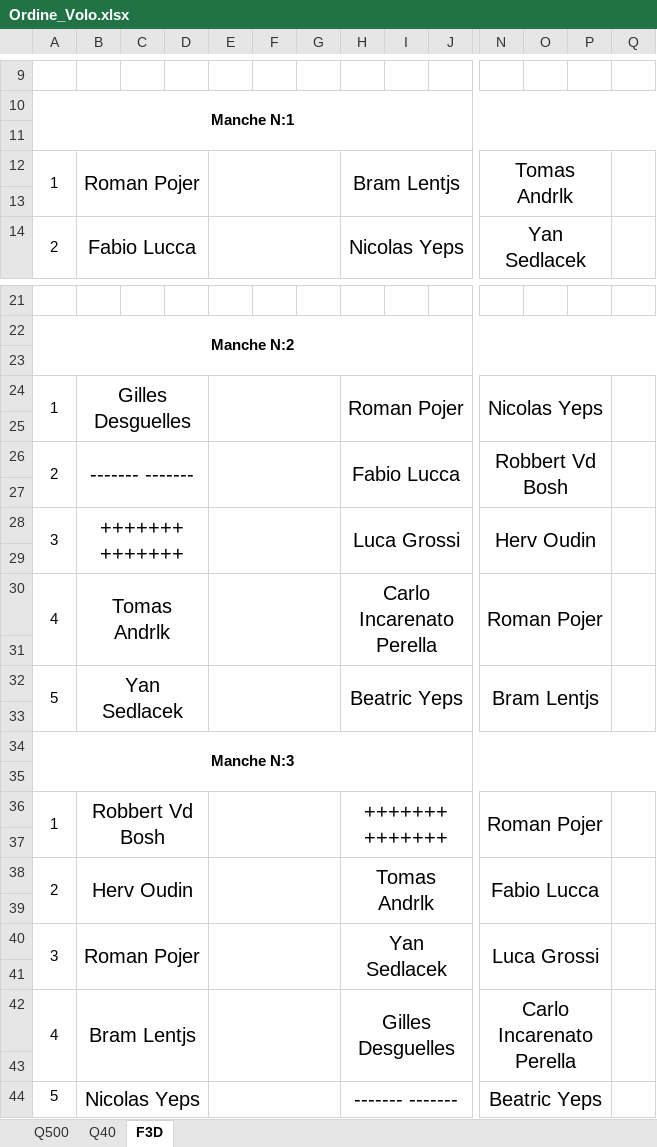
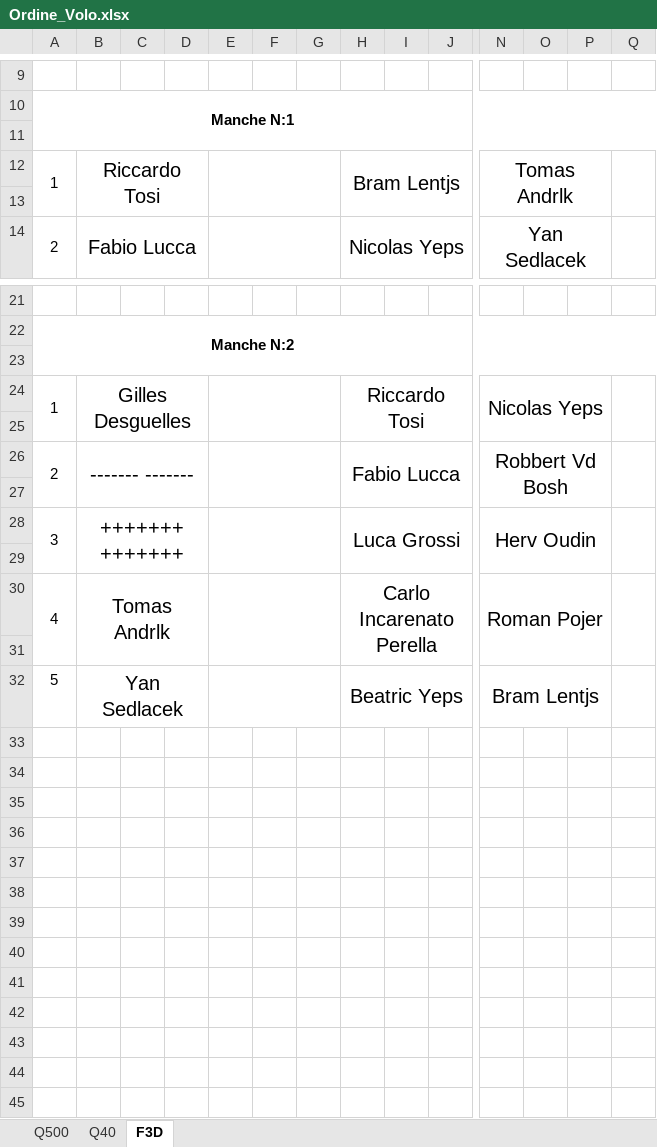
Before and after one commit to giachy96/Sistema_Pylon, an Excel workbook: Interfaccia Gara PC/Sistema Interfaccia 09_03_2023/Ordine_Volo.xlsx, sheet F3D, drawn as a sheet; only a part is shown, gaps mark what is left out; values as stored, in another font and other column widths than the file's, no borders; rows hold the shown columns only; the diff names each change by its address in the sheet, - before the commit and + after, or states it on an @@ line.

```diff
--- a/Interfaccia Gara PC/Sistema Interfaccia 09_03_2023/Ordine_Volo.xlsx (sheet F3D)
+++ b/Interfaccia Gara PC/Sistema Interfaccia 09_03_2023/Ordine_Volo.xlsx (sheet F3D)
-B12: Roman Pojer
+B12: Riccardo Tosi
-H24: Roman Pojer
+H24: Riccardo Tosi
-A32:A33 merged
-Q32:Q33 merged
-row 33: (empty)
-row 34: Manche N:3
-row 35: (empty)
-row 36: 1 | Robbert Vd Bosh |  |  |  |  |  | +++++++ +++++++ |  |  | Roman Pojer
-row 37: (empty)
-row 38: 2 | Herv Oudin |  |  |  |  |  | Tomas Andrlk |  |  | Fabio Lucca
-row 39: (empty)
-row 40: 3 | Roman Pojer |  |  |  |  |  | Yan Sedlacek |  |  | Luca Grossi
-row 41: (empty)
-row 42: 4 | Bram Lentjs |  |  |  |  |  | Gilles Desguelles |  |  | Carlo Incarenato Perella
-row 43: (empty)
-row 44: 5 | Nicolas Yeps |  |  |  |  |  | ------- ------- |  |  | Beatric Yeps
```
Also changed, not shown: sheet Q40, sheet Q500, Interfaccia Gara PC/Sistema Interfaccia 09_03_2023/Sitema Interfaccia PC_Centrale.xlsm, 3 other files.
